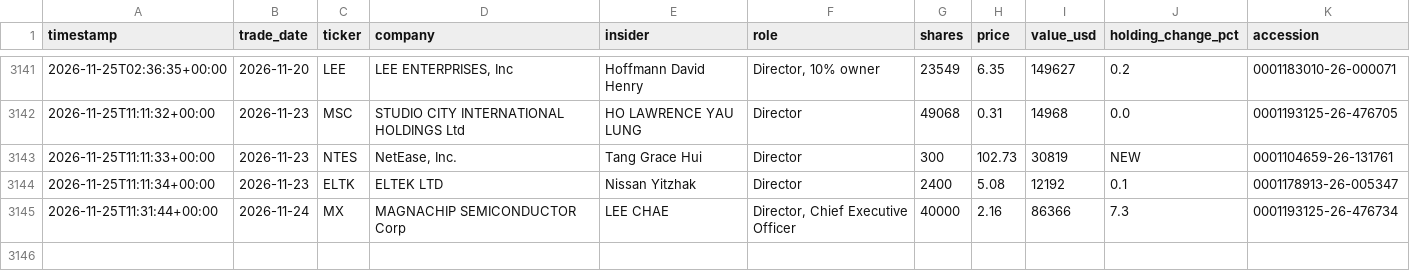
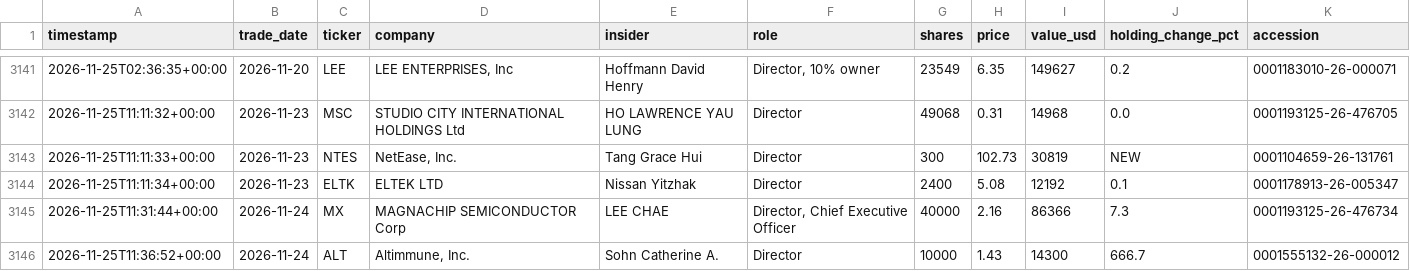
Before and after one commit to kiianwanted-byte/filings-monitor, a CSV file: data/buys.csv, drawn as a sheet; only a part is shown, gaps mark what is left out.

```diff
--- a/data/buys.csv
+++ b/data/buys.csv
@@ -3145 +3145,2 @@ timestamp,trade_date,ticker,company,insider,role,shares,price,value_usd,holding_
 2026-11-25T11:31:44+00:00,2026-11-24,MX,MAGNACHIP SEMICONDUCTOR Corp,LEE CHAE,"Director, Chief Executive Officer",40000,2.16,86366,7.3,0001193125-26-476734
+2026-11-25T11:36:52+00:00,2026-11-24,ALT,"Altimmune, Inc.",Sohn Catherine A.,Director,10000,1.43,14300,666.7,0001555132-26-000012
```
Also changed, not shown: 3 other files.
